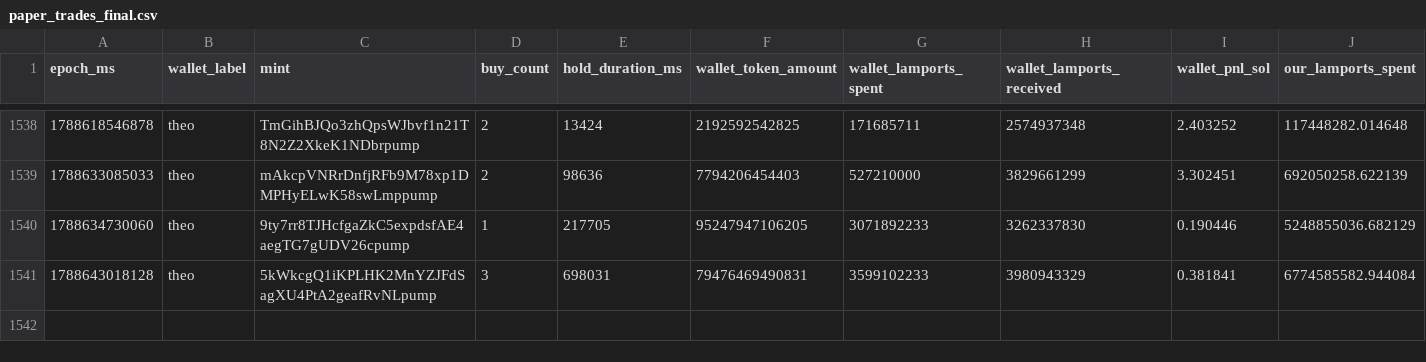
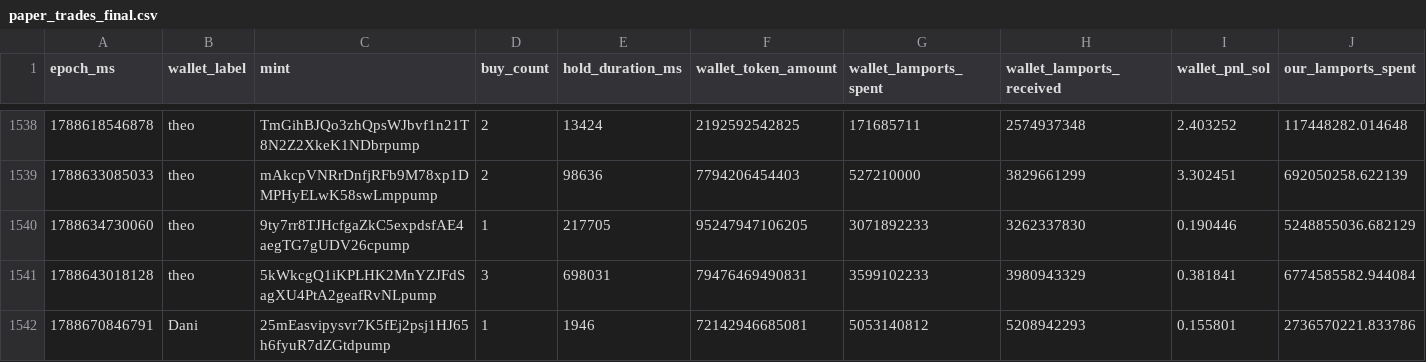
Before and after one commit to dturnover/solana-copy-trader, a CSV file: reports/paper_trades_final.csv, drawn as a sheet; only a part is shown, gaps mark what is left out; rows hold the shown columns only; the diff names each change by its address in the sheet, - before the commit and + after, or states it on an @@ line.

```diff
--- a/reports/paper_trades_final.csv
+++ b/reports/paper_trades_final.csv
+row 1542: 1788670846791 | Dani | 25mEasvipysvr7K5fEj2psj1HJ65h6fyuR7dZGtdpump | 1 | 1946 | 72142946685081 | 5053140812 | 5208942293 | 0.155801 | 2736570221.833786
```
